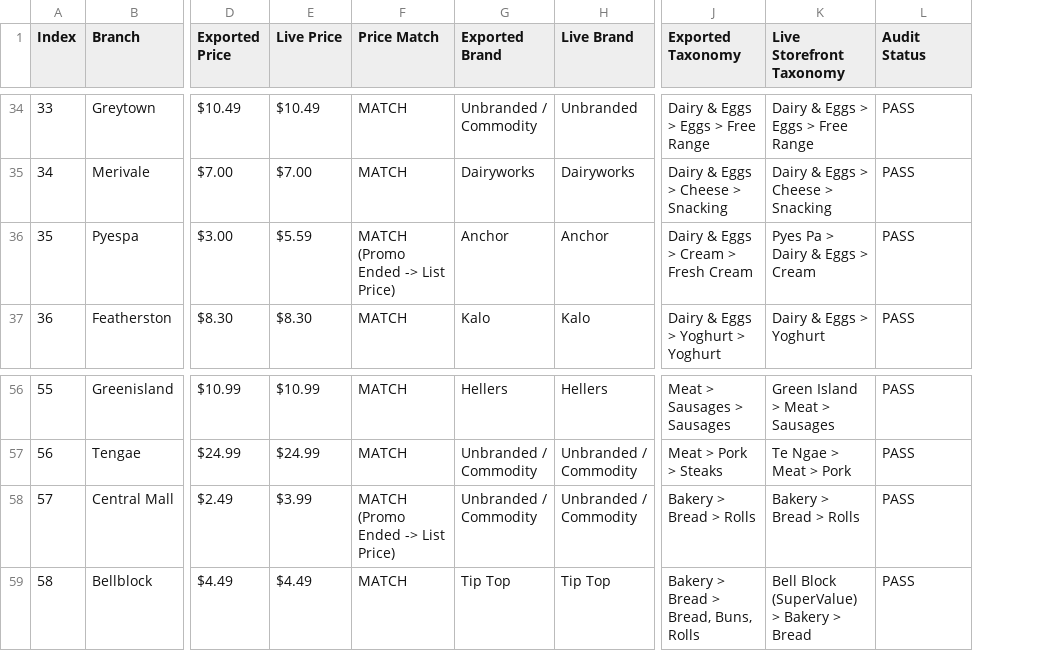
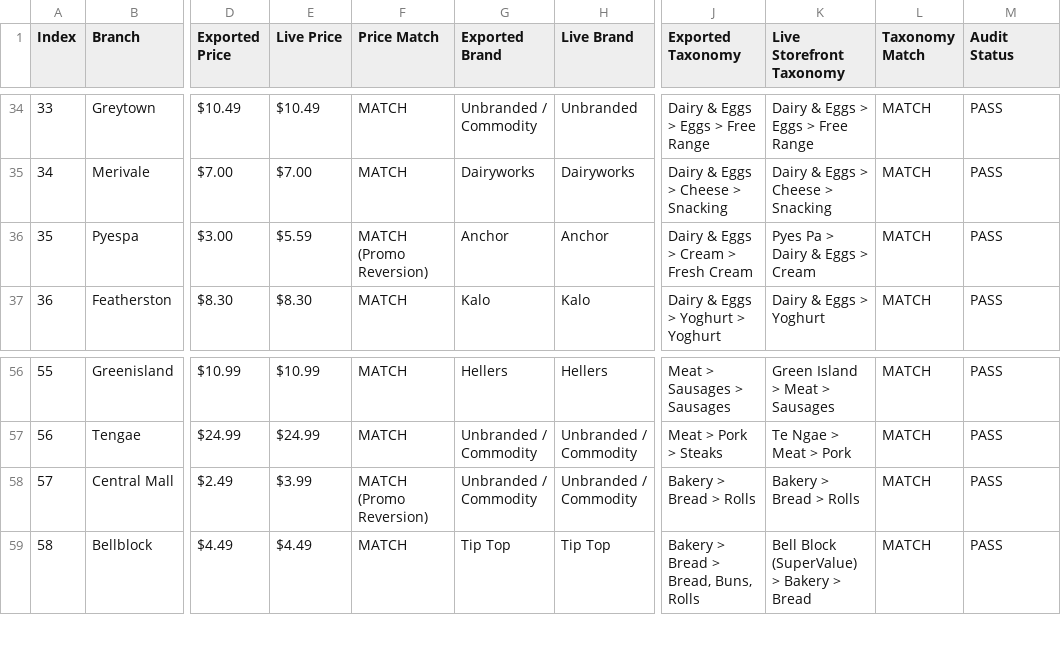
Before and after one commit to 1202Kapil/Freelancer-Projects-Web-Scraper-, a CSV file: freshchoice_scraper/exports/LIVE_100_PRODUCTS_SPOT_CHECK.csv, drawn as a sheet; only a part is shown, gaps mark what is left out; the diff covers the shown part only; the diff names each change by its address in the sheet, - before the commit and + after, or states it on an @@ line.

```diff
--- a/freshchoice_scraper/exports/LIVE_100_PRODUCTS_SPOT_CHECK.csv
+++ b/freshchoice_scraper/exports/LIVE_100_PRODUCTS_SPOT_CHECK.csv
+column L (Taxonomy Match), rows 34-37: all MATCH; rows 56-59: all MATCH
-F36 (Price Match): MATCH (Promo Ended -> List Price)
+F36 (Price Match): MATCH (Promo Reversion)
-F58 (Price Match): MATCH (Promo Ended -> List Price)
+F58 (Price Match): MATCH (Promo Reversion)
```
Also changed, not shown: 10 edited cells elsewhere in this file, 3 other files.
